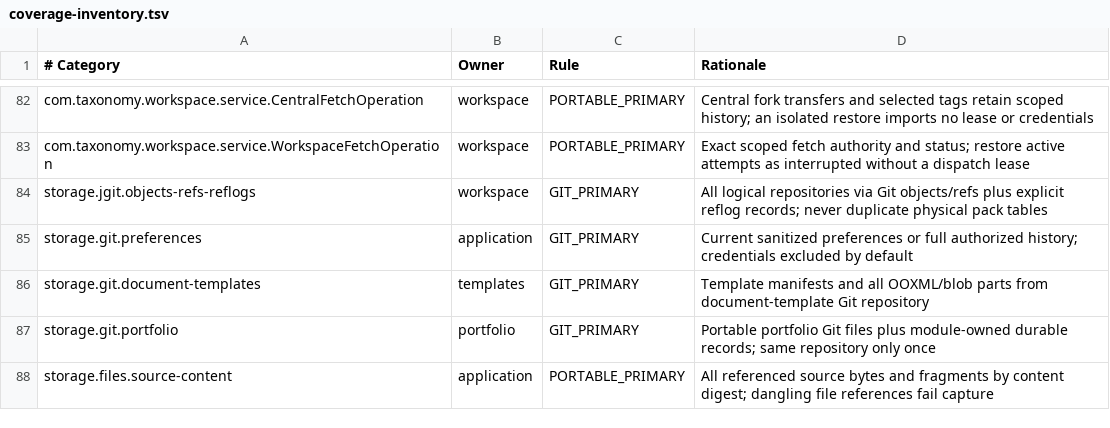
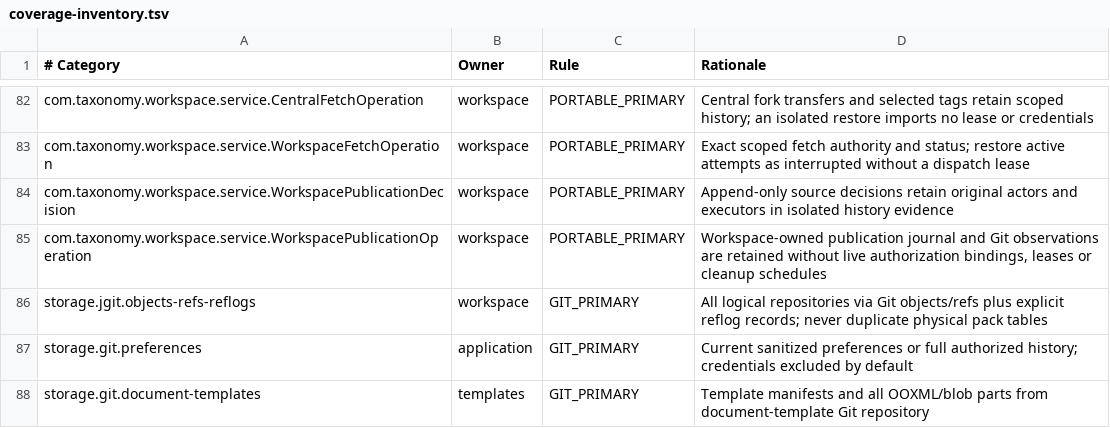
Before and after one commit to carstenartur/Taxonomy, a TSV file: taxonomy-app/src/main/resources/backup/coverage-inventory.tsv, drawn as a sheet; only a part is shown, gaps mark what is left out; the shorter side is filled out with more unchanged rows.

Commit message:
Preserve owner-bound workspace publication evidence across isolated backup and restore

```diff
--- a/taxonomy-app/src/main/resources/backup/coverage-inventory.tsv
+++ b/taxonomy-app/src/main/resources/backup/coverage-inventory.tsv
@@ -83,2 +83,4 @@ com.taxonomy.workspace.service.CentralFetchOperation	workspace	PORTABLE_PRIMARY
 com.taxonomy.workspace.service.WorkspaceFetchOperation	workspace	PORTABLE_PRIMARY	Exact scoped fetch authority and status; restore active attempts as interrupted without a dispatch lease
+com.taxonomy.workspace.service.WorkspacePublicationDecision	workspace	PORTABLE_PRIMARY	Append-only source decisions retain original actors and executors in isolated history evidence
+com.taxonomy.workspace.service.WorkspacePublicationOperation	workspace	PORTABLE_PRIMARY	Workspace-owned publication journal and Git observations are retained without live authorization bindings, leases or cleanup schedules
 storage.jgit.objects-refs-reflogs	workspace	GIT_PRIMARY	All logical repositories via Git objects/refs plus explicit reflog records; never duplicate physical pack tables
```
Also changed, not shown: 13 other files.
